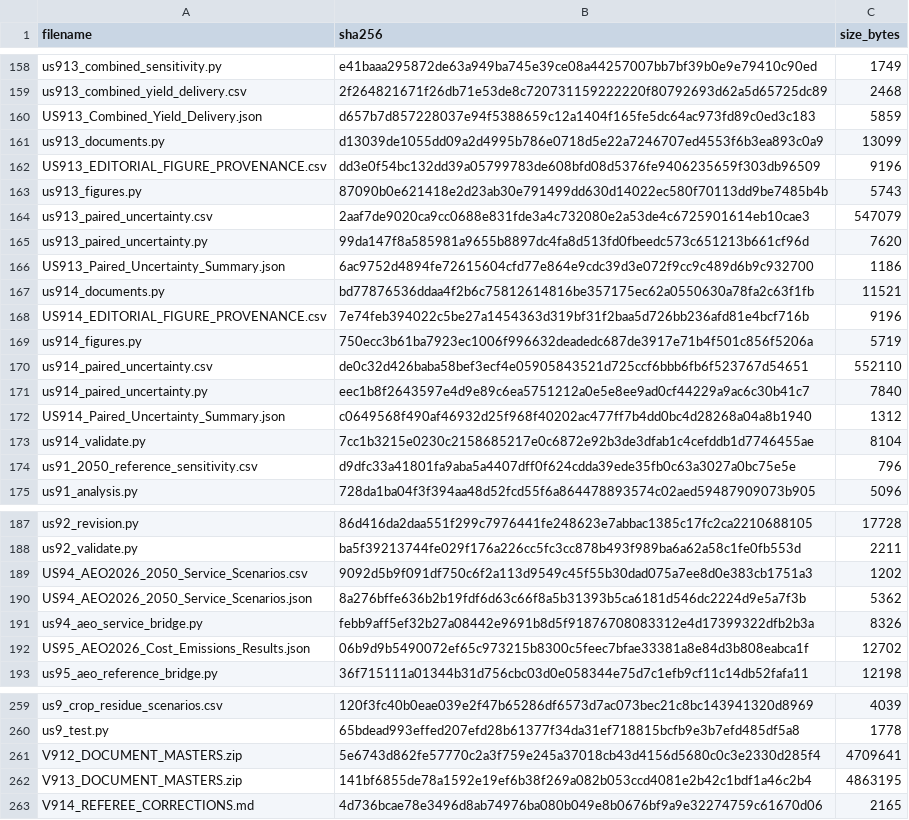
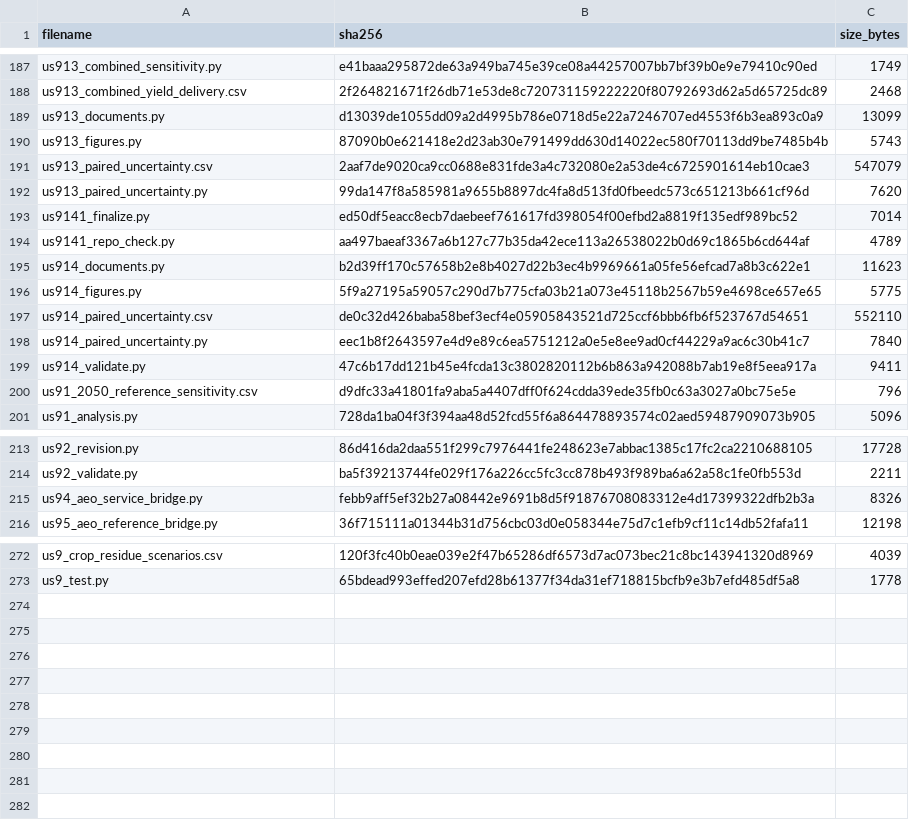
Before and after one commit to bcjohnjr/United-States-Nuclear-Renewable-Transportation-Decarbonization, a CSV file: MANIFEST_V9.14_SHA256.csv, drawn as a sheet; only a part is shown, gaps mark what is left out; the diff covers the shown part only.

```diff
--- a/MANIFEST_V9.14_SHA256.csv
+++ b/MANIFEST_V9.14_SHA256.csv
@@ -159,5 +188,3 @@ us913_combined_sensitivity.py,e41baaa295872de63a949ba745e39ce08a44257007bb7bf39b
 us913_combined_yield_delivery.csv,2f264821671f26db71e53de8c720731159222220f80792693d62a5d65725dc89,2468
-US913_Combined_Yield_Delivery.json,d657b7d857228037e94f5388659c12a1404f165fe5dc64ac973fd89c0ed3c183,5859
 us913_documents.py,d13039de1055dd09a2d4995b786e0718d5e22a7246707ed4553f6b3ea893c0a9,13099
-US913_EDITORIAL_FIGURE_PROVENANCE.csv,dd3e0f54bc132dd39a05799783de608bfd08d5376fe9406235659f303db96509,9196
 us913_figures.py,87090b0e621418e2d23ab30e791499dd630d14022ec580f70113dd9be7485b4b,5743
@@ -165,10 +192,9 @@ us913_paired_uncertainty.csv,2aaf7de9020ca9cc0688e831fde3a4c732080e2a53de4c67259
 us913_paired_uncertainty.py,99da147f8a585981a9655b8897dc4fa8d513fd0fbeedc573c651213b661cf96d,7620
-US913_Paired_Uncertainty_Summary.json,6ac9752d4894fe72615604cfd77e864e9cdc39d3e072f9cc9c489d6b9c932700,1186
-us914_documents.py,bd77876536ddaa4f2b6c75812614816be357175ec62a0550630a78fa2c63f1fb,11521
-US914_EDITORIAL_FIGURE_PROVENANCE.csv,7e74feb394022c5be27a1454363d319bf31f2baa5d726bb236afd81e4bcf716b,9196
-us914_figures.py,750ecc3b61ba7923ec1006f996632deadedc687de3917e71b4f501c856f5206a,5719
+us9141_finalize.py,ed50df5eacc8ecb7daebeef761617fd398054f00efbd2a8819f135edf989bc52,7014
+us9141_repo_check.py,aa497baeaf3367a6b127c77b35da42ece113a26538022b0d69c1865b6cd644af,4789
+us914_documents.py,b2d39ff170c57658b2e8b4027d22b3ec4b9969661a05fe56efcad7a8b3c622e1,11623
+us914_figures.py,5f9a27195a59057c290d7b775cfa03b21a073e45118b2567b59e4698ce657e65,5775
 us914_paired_uncertainty.csv,de0c32d426baba58bef3ecf4e05905843521d725ccf6bbb6fb6f523767d54651,552110
 us914_paired_uncertainty.py,eec1b8f2643597e4d9e89c6ea5751212a0e5e8ee9ad0cf44229a9ac6c30b41c7,7840
-US914_Paired_Uncertainty_Summary.json,c0649568f490af46932d25f968f40202ac477ff7b4dd0bc4d28268a04a8b1940,1312
-us914_validate.py,7cc1b3215e0230c2158685217e0c6872e92b3de3dfab1c4cefddb1d7746455ae,8104
+us914_validate.py,47c6b17dd121b45e4fcda13c3802820112b6b863a942088b7ab19e8f5eea917a,9411
 us91_2050_reference_sensitivity.csv,d9dfc33a41801fa9aba5a4407dff0f624cdda39ede35fb0c63a3027a0bc75e5e,796
@@ -188,6 +214,3 @@ us92_revision.py,86d416da2daa551f299c7976441fe248623e7abbac1385c17fc2ca221068810
 us92_validate.py,ba5f39213744fe029f176a226cc5fc3cc878b493f989ba6a62a58c1fe0fb553d,2211
-US94_AEO2026_2050_Service_Scenarios.csv,9092d5b9f091df750c6f2a113d9549c45f55b30dad075a7ee8d0e383cb1751a3,1202
-US94_AEO2026_2050_Service_Scenarios.json,8a276bffe636b2b19fdf6d63c66f8a5b31393b5ca6181d546dc2224d9e5a7f3b,5362
 us94_aeo_service_bridge.py,febb9aff5ef32b27a08442e9691b8d5f91876708083312e4d17399322dfb2b3a,8326
-US95_AEO2026_Cost_Emissions_Results.json,06b9d9b5490072ef65c973215b8300c5feec7bfae33381a8e84d3b808eabca1f,12702
 us95_aeo_reference_bridge.py,36f715111a01344b31d756cbc03d0e058344e75d7c1efb9cf11c14db52fafa11,12198
@@ -260,4 +273 @@ us9_crop_residue_scenarios.csv,120f3fc40b0eae039e2f47b65286df6573d7ac073bec21c8b
 us9_test.py,65bdead993effed207efd28b61377f34da31ef718815bcfb9e3b7efd485df5a8,1778
-V912_DOCUMENT_MASTERS.zip,5e6743d862fe57770c2a3f759e245a37018cb43d4156d5680c0c3e2330d285f4,4709641
-V913_DOCUMENT_MASTERS.zip,141bf6855de78a1592e19ef6b38f269a082b053ccd4081e2b42c1bdf1a46c2b4,4863195
-V914_REFEREE_CORRECTIONS.md,4d736bcae78e3496d8ab74976ba080b049e8b0676bf9a9e32274759c61670d06,2165
```
Also changed, not shown: 13 added rows, 3 removed rows, 45 moved rows and 14 edited cells elsewhere in this file, 8 other files.
